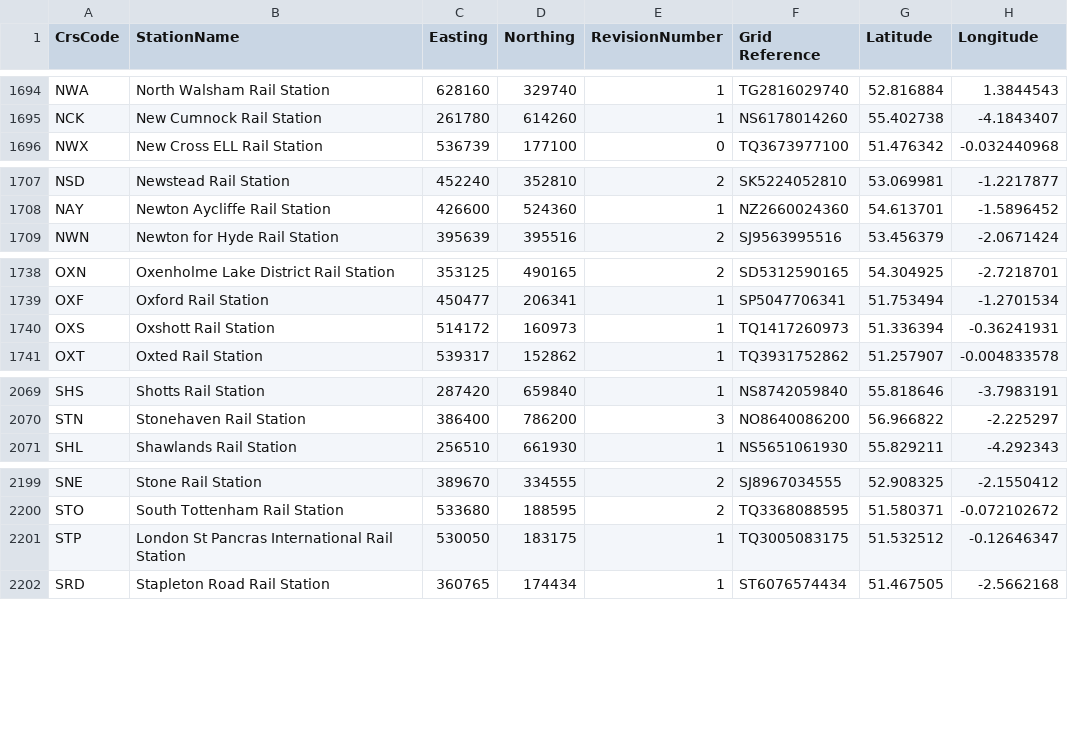
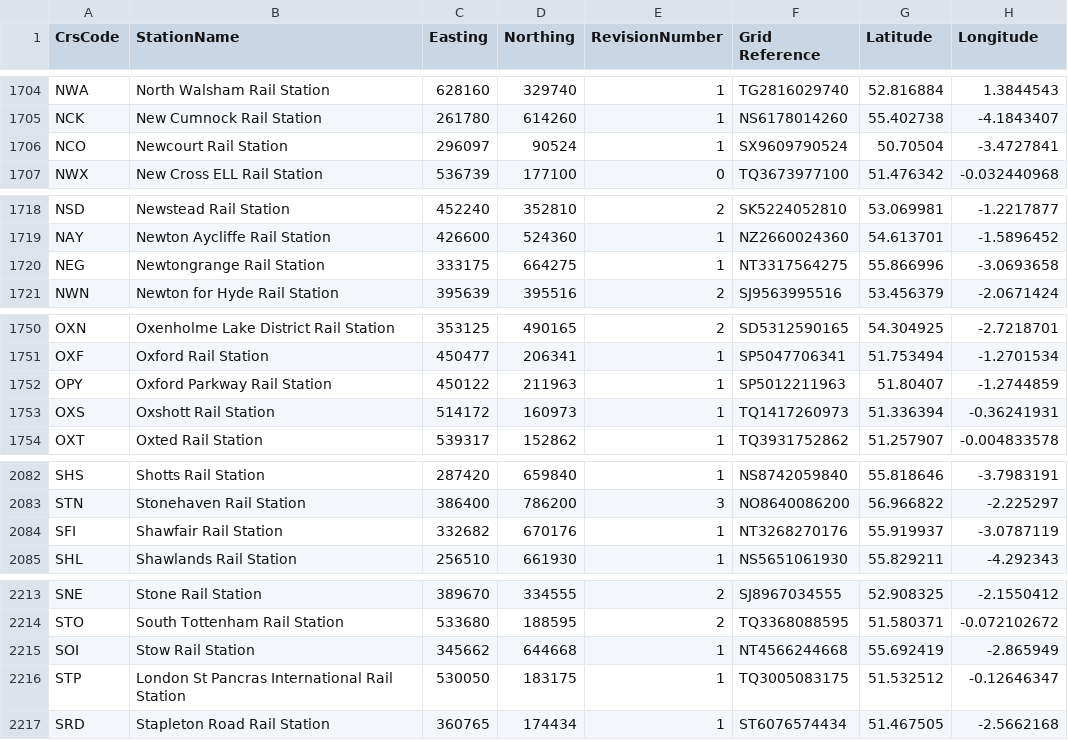
Before and after one commit to ovatsus/Apps, a CSV file: Trains/UKStations.csv, drawn as a sheet; only a part is shown, gaps mark what is left out; the diff covers the shown part only.

Commit message:
* Updated Penychain station code
* Added new stations (Apperley Bridge, Bermuda Park, Cranbrook, Coventry Arena, Ebbw Vale Town, Eskbank, Galashiels, Gorebridge, Ilkeston, Kirkstall Forge, Newcourt, Newtongrange, Oxford Parkway, Shawfair, Stow, Tweedbank)

```diff
--- a/Trains/UKStations.csv
+++ b/Trains/UKStations.csv
@@ -1695,2 +1705,3 @@ NWA,North Walsham Rail Station,628160,329740,1,TG2816029740,52.816884,1.3844543
 NCK,New Cumnock Rail Station,261780,614260,1,NS6178014260,55.402738,-4.1843407
+NCO,Newcourt Rail Station,296097,90524,1,SX9609790524,50.70504,-3.4727841
 NWX,New Cross ELL Rail Station,536739,177100,0,TQ3673977100,51.476342,-0.032440968
@@ -1708,2 +1719,3 @@ NSD,Newstead Rail Station,452240,352810,2,SK5224052810,53.069981,-1.2217877
 NAY,Newton Aycliffe Rail Station,426600,524360,1,NZ2660024360,54.613701,-1.5896452
+NEG,Newtongrange Rail Station,333175,664275,1,NT3317564275,55.866996,-3.0693658
 NWN,Newton for Hyde Rail Station,395639,395516,2,SJ9563995516,53.456379,-2.0671424
@@ -1739,2 +1751,3 @@ OXN,Oxenholme Lake District Rail Station,353125,490165,2,SD5312590165,54.304925,
 OXF,Oxford Rail Station,450477,206341,1,SP5047706341,51.753494,-1.2701534
+OPY,Oxford Parkway Rail Station,450122,211963,1,SP5012211963,51.80407,-1.2744859
 OXS,Oxshott Rail Station,514172,160973,1,TQ1417260973,51.336394,-0.36241931
@@ -2070,2 +2083,3 @@ SHS,Shotts Rail Station,287420,659840,1,NS8742059840,55.818646,-3.7983191
 STN,Stonehaven Rail Station,386400,786200,3,NO8640086200,56.966822,-2.225297
+SFI,Shawfair Rail Station,332682,670176,1,NT3268270176,55.919937,-3.0787119
 SHL,Shawlands Rail Station,256510,661930,1,NS5651061930,55.829211,-4.292343
@@ -2200,2 +2214,3 @@ SNE,Stone Rail Station,389670,334555,2,SJ8967034555,52.908325,-2.1550412
 STO,South Tottenham Rail Station,533680,188595,2,TQ3368088595,51.580371,-0.072102672
+SOI,Stow Rail Station,345662,644668,1,NT4566244668,55.692419,-2.865949
 STP,London St Pancras International Rail Station,530050,183175,1,TQ3005083175,51.532512,-0.12646347
```
Also changed, not shown: 11 added rows and 19 edited cells elsewhere in this file, 3 other files.
